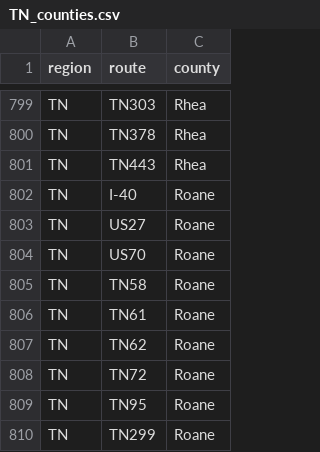
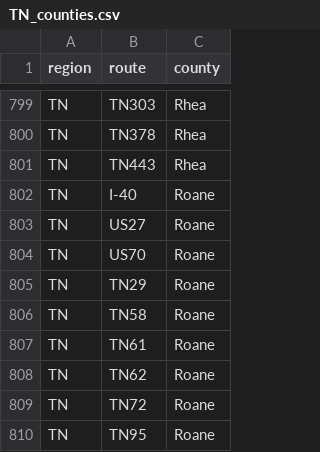
Before and after one commit to Highway-Photo-Project/PhotoData, a CSV file: _counties/TN_counties.csv, drawn as a sheet; only a part is shown, gaps mark what is left out; the shorter side is filled out with more unchanged rows.

Commit message:
Update TN_counties.csv

```diff
--- a/_counties/TN_counties.csv
+++ b/_counties/TN_counties.csv
@@ -804,2 +804,3 @@ TN;US27;Roane
 TN;US70;Roane
+TN;TN29;Roane
 TN;TN58;Roane
```
